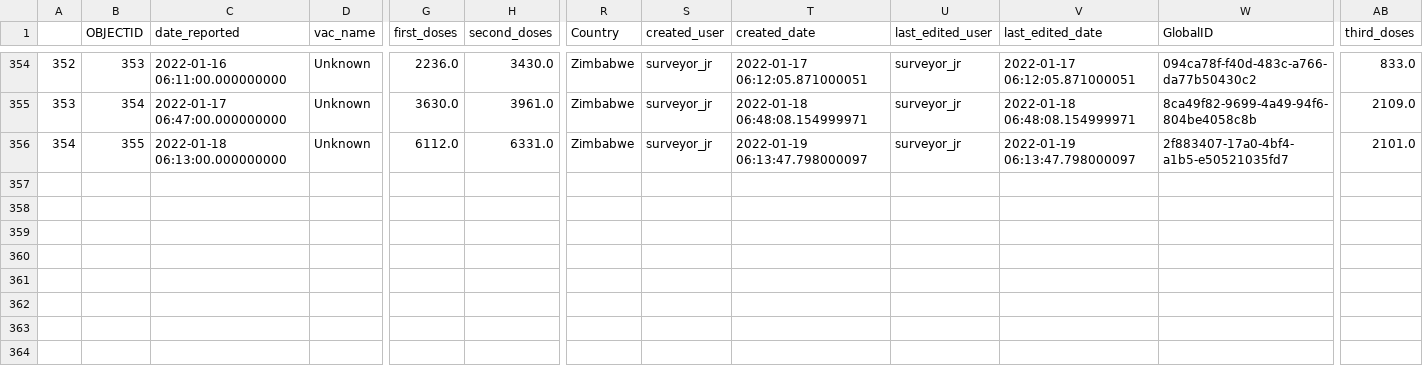
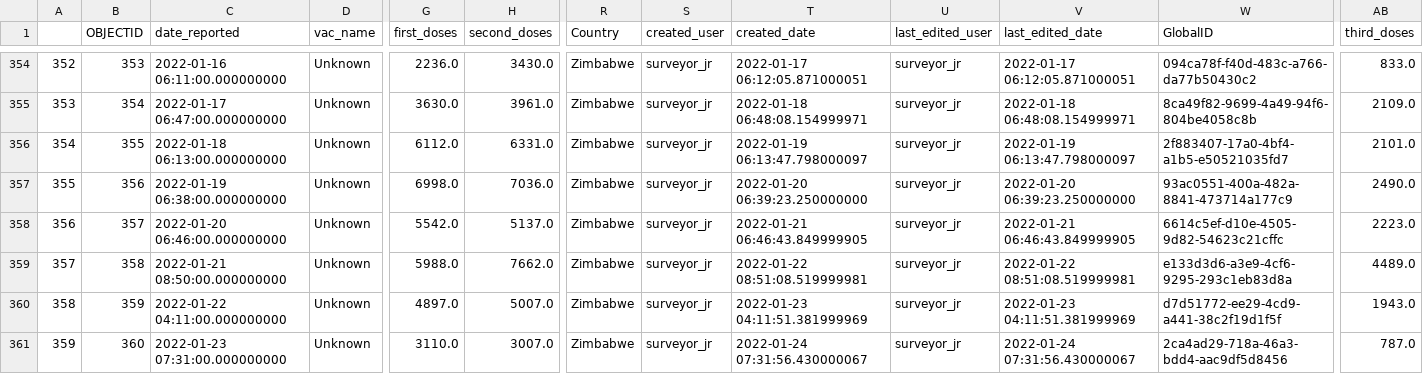
Before and after one commit to African-Surveyors-Connect/Zimbabwe-COVID-19-Data, a CSV file: vaccination_progress/prov_vaccination_metrics.csv, drawn as a sheet; only a part is shown, gaps mark what is left out; rows hold the shown columns only; the diff names each change by its address in the sheet, - before the commit and + after, or states it on an @@ line.

```diff
--- a/vaccination_progress/prov_vaccination_metrics.csv
+++ b/vaccination_progress/prov_vaccination_metrics.csv
+row 357: 355 | 356 | 2022-01-19 06:38:00.000000000 | Unknown | 6998.0 | 7036.0 | Zimbabwe | surveyor_jr | 2022-01-20 06:39:23.250000000 | surveyor_jr | 2022-01-20 06:39:23.250000000 | 93ac0551-400a-482a-8841-473714a177c9 | 2490.0
+row 358: 356 | 357 | 2022-01-20 06:46:00.000000000 | Unknown | 5542.0 | 5137.0 | Zimbabwe | surveyor_jr | 2022-01-21 06:46:43.849999905 | surveyor_jr | 2022-01-21 06:46:43.849999905 | 6614c5ef-d10e-4505-9d82-54623c21cffc | 2223.0
+row 359: 357 | 358 | 2022-01-21 08:50:00.000000000 | Unknown | 5988.0 | 7662.0 | Zimbabwe | surveyor_jr | 2022-01-22 08:51:08.519999981 | surveyor_jr | 2022-01-22 08:51:08.519999981 | e133d3d6-a3e9-4cf6-9295-293c1eb83d8a | 4489.0
+row 360: 358 | 359 | 2022-01-22 04:11:00.000000000 | Unknown | 4897.0 | 5007.0 | Zimbabwe | surveyor_jr | 2022-01-23 04:11:51.381999969 | surveyor_jr | 2022-01-23 04:11:51.381999969 | d7d51772-ee29-4cd9-a441-38c2f19d1f5f | 1943.0
+row 361: 359 | 360 | 2022-01-23 07:31:00.000000000 | Unknown | 3110.0 | 3007.0 | Zimbabwe | surveyor_jr | 2022-01-24 07:31:56.430000067 | surveyor_jr | 2022-01-24 07:31:56.430000067 | 2ca4ad29-718a-46a3-bdd4-aac9df5d8456 | 787.0
```
Also changed, not shown: Provincial/current_prov_stats.csv, time_series_data/daily_cumulative_records.csv, 1 other file.
